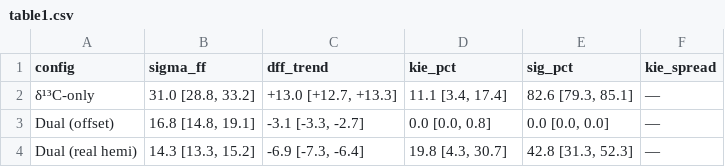
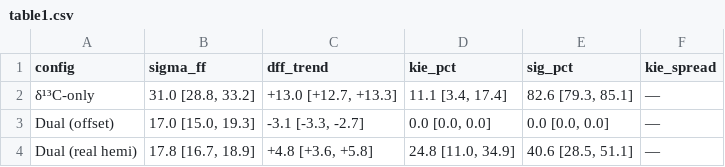
Before and after one commit to Ilovecodinghhh/upgrade_two_isotope_model, a CSV file: experiments/KIE_immunity/results/table1.csv, drawn as a sheet.

Commit message:
v3 rerun: hemispheric δ¹³C source signatures change everything
All KIE_immunity phases re-run with real hemispheric δ¹³C source sigs.

KEY CHANGES v2 → v3:
- FF trend: -6.9 → +4.8 Tg/yr (SIGN FLIPPED)
- KIE spread: 0.9 → 6.9 Tg/yr (8.6× larger, KIE immunity weakened)
- Robustness matrix: 18/18 → 1/18 robustly negative (collapsed)
- σ(FF): 14.3 → 17.8 Tg/yr (+24%, wider)
- EDGAR alignment: now same sign (+8.8 vs +20.6)

The hemispheric δ¹³C source signatures are a first-order control.
Uniform δ¹³C across hemispheres was artificially constraining the system.

RESULTS.md fully rewritten with v3 findings and v2→v3 comparison tables.

```diff
--- a/experiments/KIE_immunity/results/table1.csv
+++ b/experiments/KIE_immunity/results/table1.csv
@@ -2,3 +2,3 @@ config,sigma_ff,dff_trend,kie_pct,sig_pct,kie_spread
 δ¹³C-only,"31.0 [28.8, 33.2]","+13.0 [+12.7, +13.3]","11.1 [3.4, 17.4]","82.6 [79.3, 85.1]",—
-Dual (offset),"16.8 [14.8, 19.1]","-3.1 [-3.3, -2.7]","0.0 [0.0, 0.8]","0.0 [0.0, 0.0]",—
-Dual (real hemi),"14.3 [13.3, 15.2]","-6.9 [-7.3, -6.4]","19.8 [4.3, 30.7]","42.8 [31.3, 52.3]",—
+Dual (offset),"17.0 [15.0, 19.3]","-3.1 [-3.3, -2.7]","0.0 [0.0, 0.0]","0.0 [0.0, 0.0]",—
+Dual (real hemi),"17.8 [16.7, 18.9]","+4.8 [+3.6, +5.8]","24.8 [11.0, 34.9]","40.6 [28.5, 51.1]",—
```
Also changed, not shown: 13 other files.
